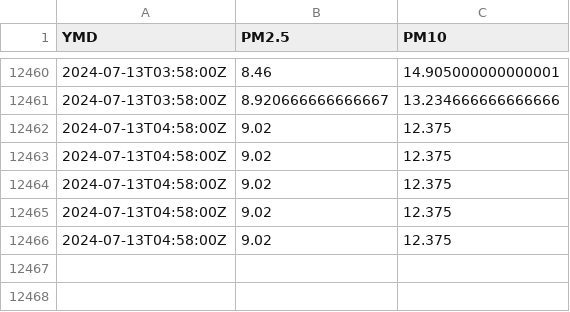
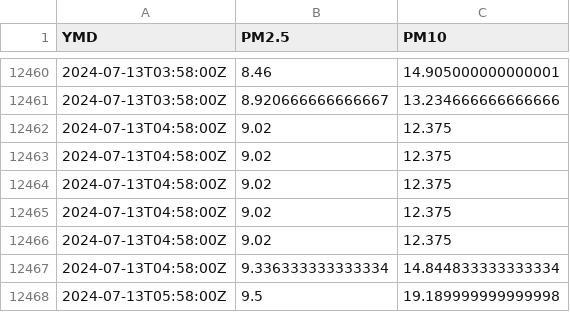
Before and after one commit to bardcesh/Poughkeepsie, a CSV file: data/poughkeepsie.csv, drawn as a sheet; only a part is shown, gaps mark what is left out; the diff names each change by its address in the sheet, - before the commit and + after, or states it on an @@ line.

Commit message:
GH ACTION Headlines Sat Jul 13 11:18:38 UTC 2024

```diff
--- a/data/poughkeepsie.csv
+++ b/data/poughkeepsie.csv
+row 12467: 2024-07-13T04:58:00Z | 9.336333333333334 | 14.844833333333334
+row 12468: 2024-07-13T05:58:00Z | 9.5 | 19.189999999999998
```
